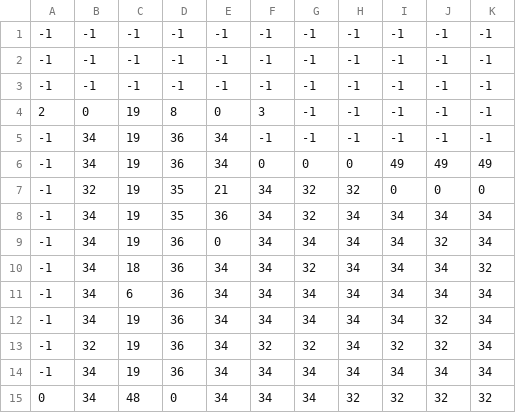
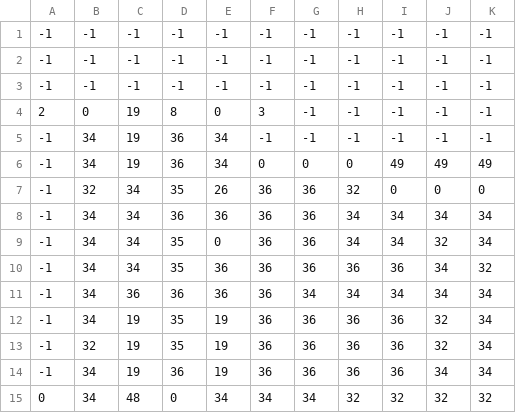
Before and after one commit to KentPhan/Escapenstein_Game, a CSV file: StickyHandGame_C9_RP7/StickyHandGame_C9_RP7/Content/Levels/Test_Map_Tile_Layer_2.csv, drawn as a sheet; only a part is shown; the diff names each change by its address in the sheet, - before the commit and + after, or states it on an @@ line.

```diff
--- a/StickyHandGame_C9_RP7/StickyHandGame_C9_RP7/Content/Levels/Test_Map_Tile_Layer_2.csv
+++ b/StickyHandGame_C9_RP7/StickyHandGame_C9_RP7/Content/Levels/Test_Map_Tile_Layer_2.csv
-C7:C9: 19
+C7:C9: 34
-E7: 21
+E7: 26
-F7:F12: 34
+F7:F12: 36
-G7:G8: 32
+G7:G8: 36
-D8: 35
+D8: 36
-D9:D10: 36
+D9:D10: 35
-G9: 34
+G9: 36
-C10: 18
+C10: 34
-E10:E11: 34
+E10:E11: 36
-G10: 32
+G10: 36
-H10: 34
+H10: 36
-I10: 34
+I10: 36
-C11: 6
+C11: 36
-D12:D13: 36
+D12:D13: 35
-E12:E14: 34
+E12:E14: 19
-G12: 34
+G12: 36
-H12:H14: 34
+H12:H14: 36
-I12: 34
+I12: 36
-F13: 32
+F13: 36
-G13: 32
+G13: 36
-I13: 32
+I13: 36
-F14: 34
+F14: 36
-G14: 34
+G14: 36
-I14: 34
+I14: 36
```
Also changed, not shown: 9 other files.
